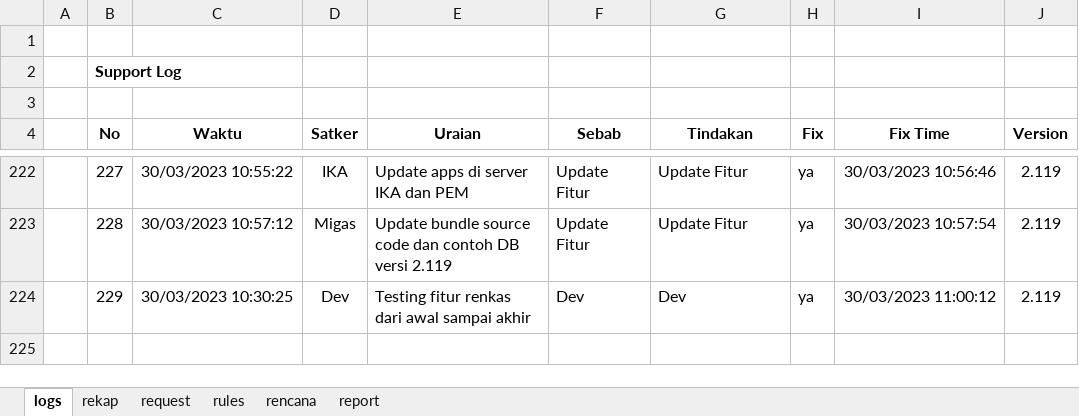
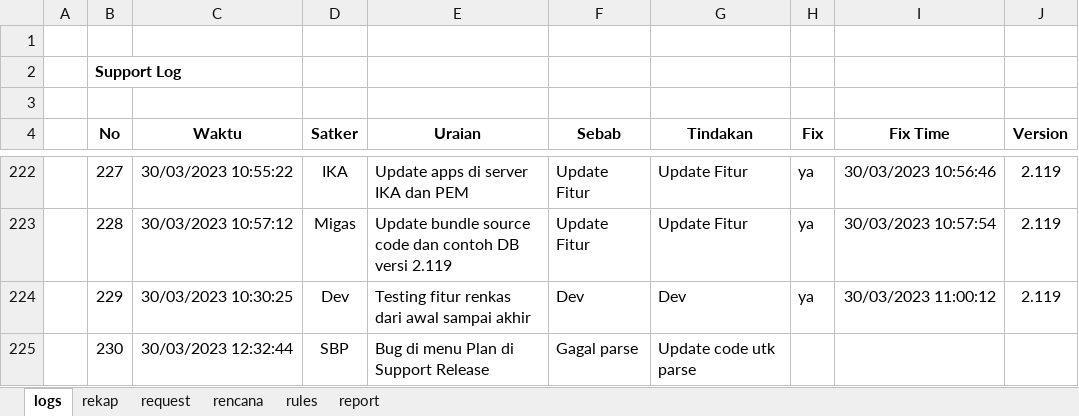
Before and after one commit to Faridalim/sik_release_note, an Excel workbook: SIK_RELEASE_NOTES.xlsx, sheet logs, drawn as a sheet; only a part is shown, gaps mark what is left out; values as stored, in another font and other column widths than the file's, no borders; the diff names each change by its address in the sheet, - before the commit and + after, or states it on an @@ line.

Commit message:
Update Plan2

```diff
--- a/SIK_RELEASE_NOTES.xlsx (sheet logs)
+++ b/SIK_RELEASE_NOTES.xlsx (sheet logs)
@@ sheet tab order changed: logs | rekap | request | rencana | rules | report @@
+row 225:  | 230 | 30/03/2023 12:32:44 | SBP | Bug di menu Plan di Support Release | Gagal parse | Update code utk parse
```
Also changed, not shown: sheet rekap, charts or pictures.
